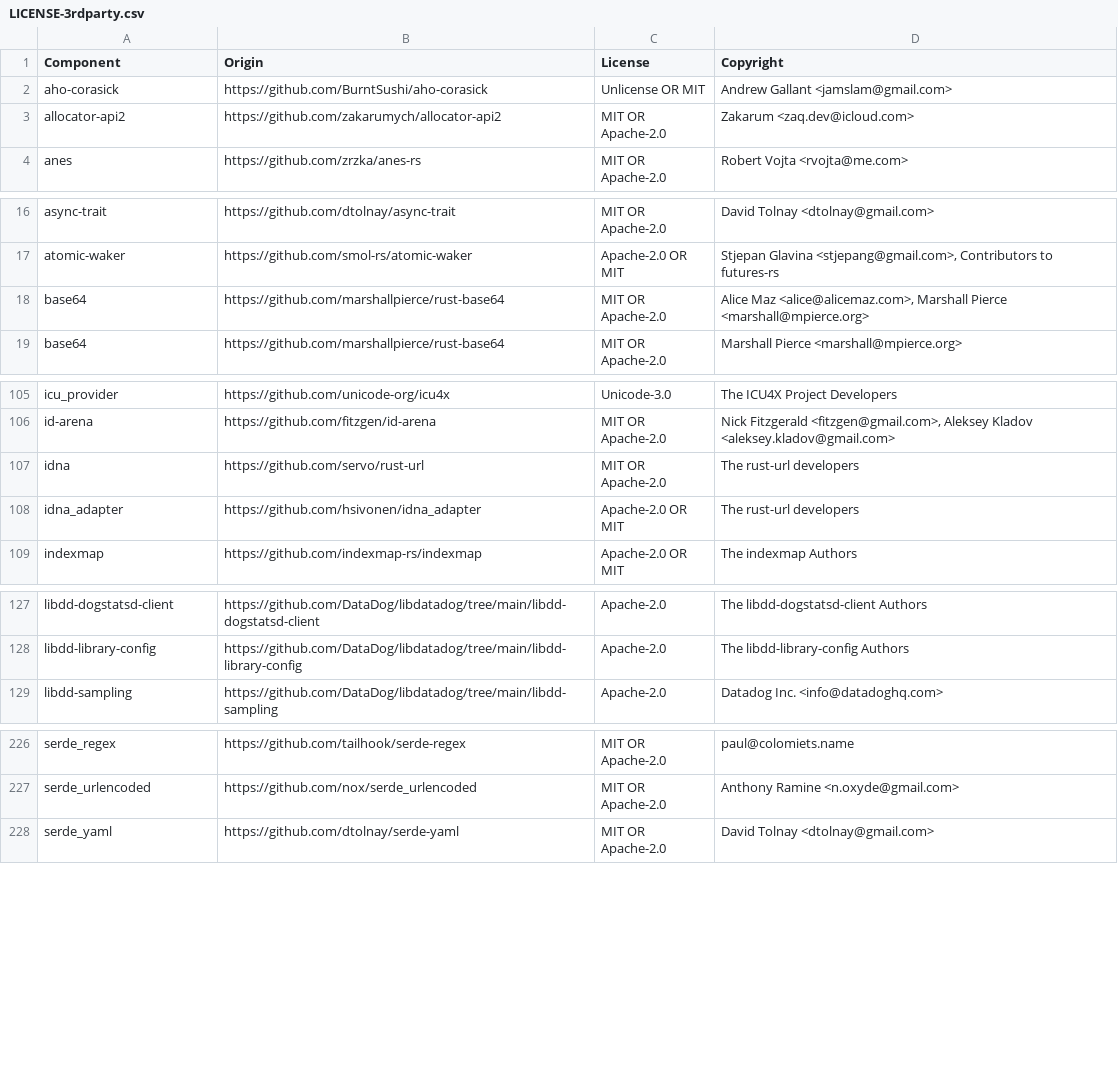
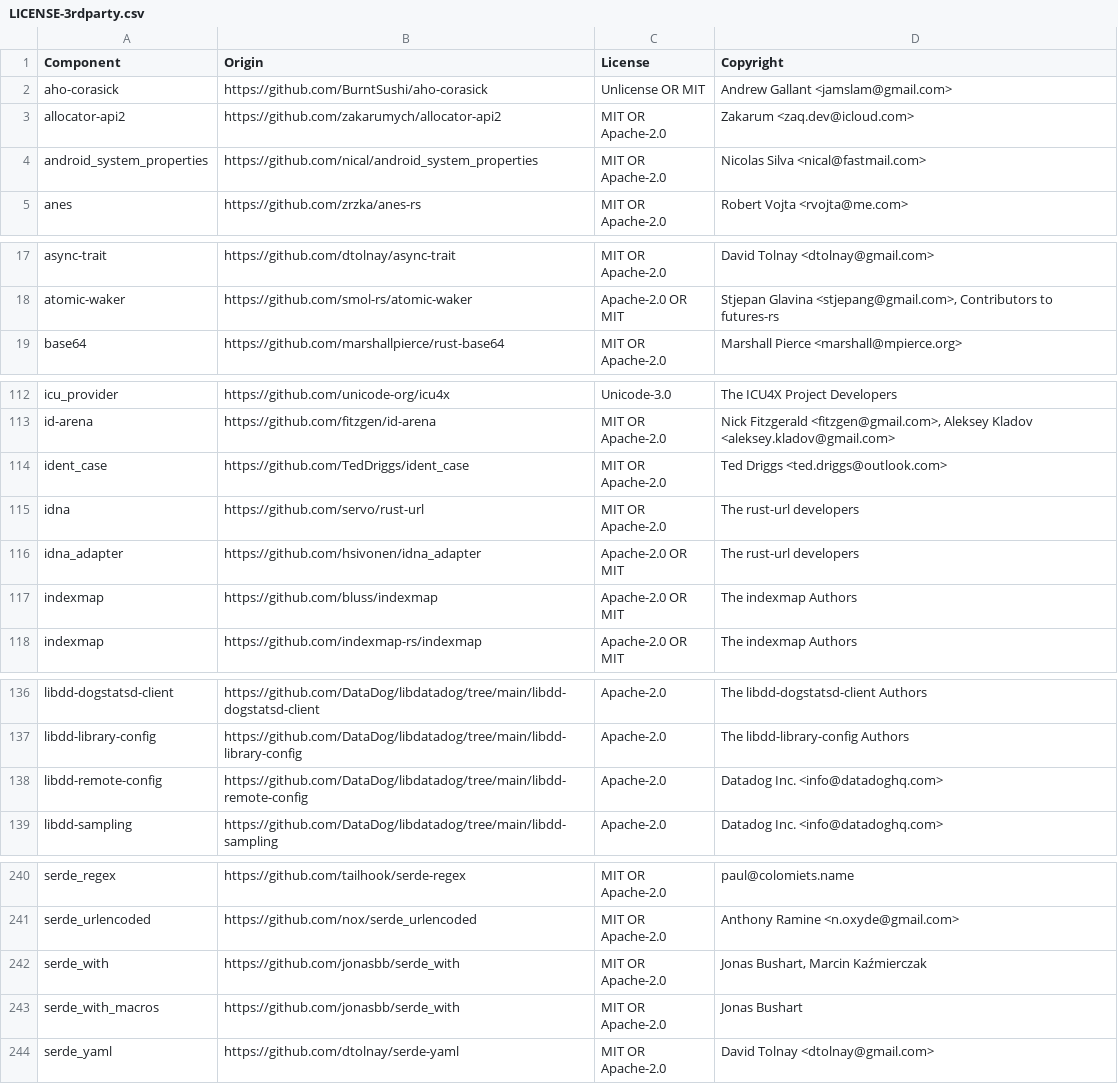
Before and after one commit to DataDog/dd-trace-rs, a CSV file: LICENSE-3rdparty.csv, drawn as a sheet; only a part is shown, gaps mark what is left out; removed rows and columns are numbered as before the commit, all else as after; the diff covers the shown part only; the diff names each change by its address in the sheet, - before the commit and + after, or states it on an @@ line.

```diff
--- a/LICENSE-3rdparty.csv
+++ b/LICENSE-3rdparty.csv
+row 4: android_system_properties | https://github.com/nical/android_system_properties | MIT OR Apache-2.0 | Nicolas Silva <nical@fastmail.com>
-row 18: base64 | https://github.com/marshallpierce/rust-base64 | MIT OR Apache-2.0 | Alice Maz <alice@alicemaz.com>, Marshall Pierce <marshall@mpierce.org>
+row 114: ident_case | https://github.com/TedDriggs/ident_case | MIT OR Apache-2.0 | Ted Driggs <ted.driggs@outlook.com>
+row 117: indexmap | https://github.com/bluss/indexmap | Apache-2.0 OR MIT | The indexmap Authors
+row 138: libdd-remote-config | https://github.com/DataDog/libdatadog/tree/main/libdd-remote-config | Apache-2.0 | Datadog Inc. <info@datadoghq.com>
+row 242: serde_with | https://github.com/jonasbb/serde_with | MIT OR Apache-2.0 | Jonas Bushart, Marcin Kaźmierczak
+row 243: serde_with_macros | https://github.com/jonasbb/serde_with | MIT OR Apache-2.0 | Jonas Bushart
```
Also changed, not shown: 17 added rows elsewhere in this file, 6 other files.
